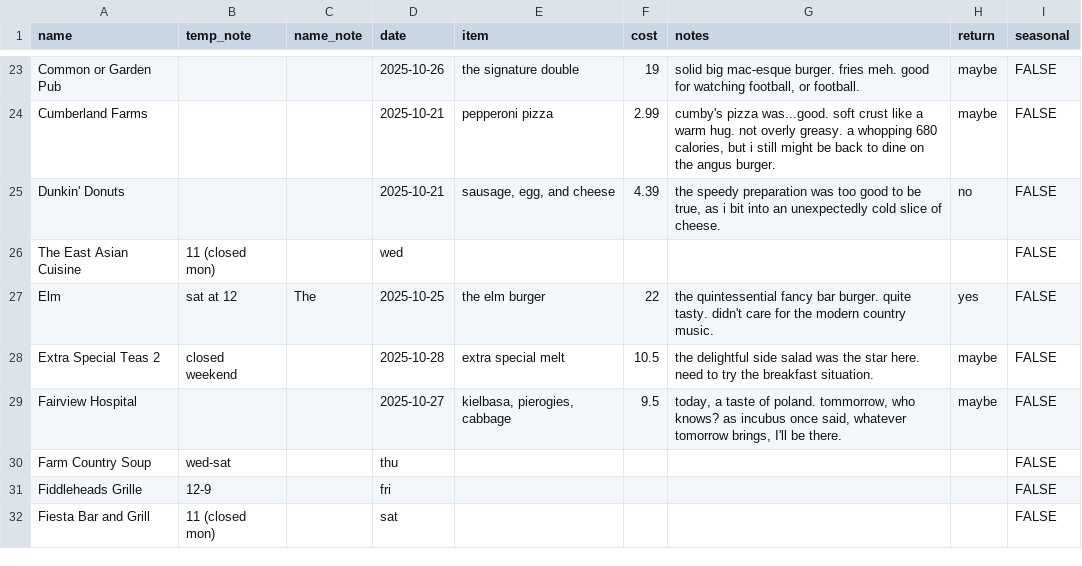
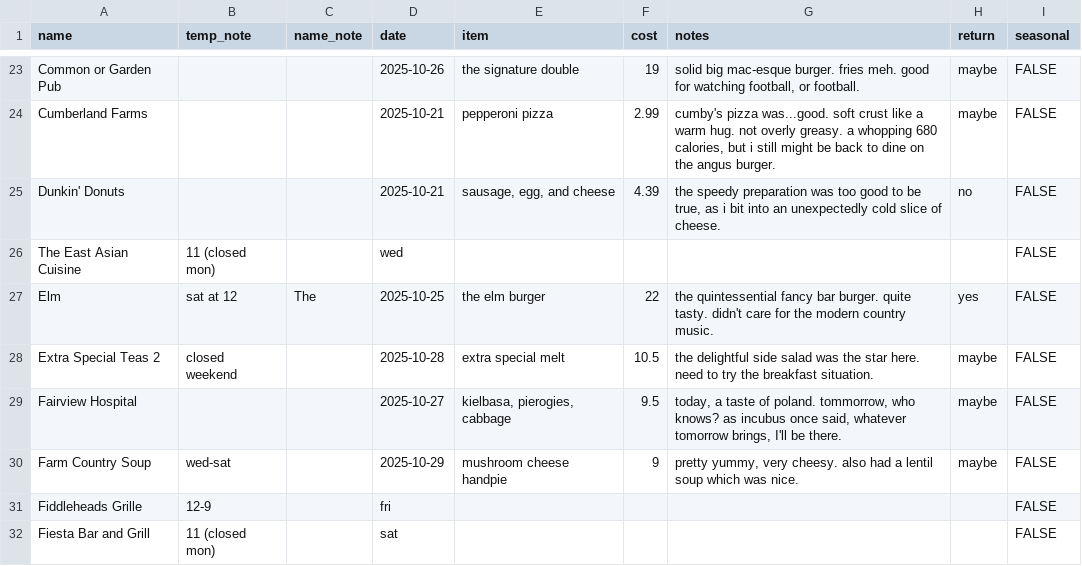
Before and after one commit to russellsamora/grazebarrington, a CSV file: src/data/places.csv, drawn as a sheet; only a part is shown, gaps mark what is left out; the diff names each change by its address in the sheet, - before the commit and + after, or states it on an @@ line.

```diff
--- a/src/data/places.csv
+++ b/src/data/places.csv
-D30 (date): thu
+D30 (date): 2025-10-29
-E30 (item): (empty)
+E30 (item): mushroom cheese handpie
-F30 (cost): (empty)
+F30 (cost): 9
-G30 (notes): (empty)
+G30 (notes): pretty yummy, very cheesy. also had a lentil soup which was nice.
-H30 (return): (empty)
+H30 (return): maybe
```
Also changed, not shown: 14 other files.
